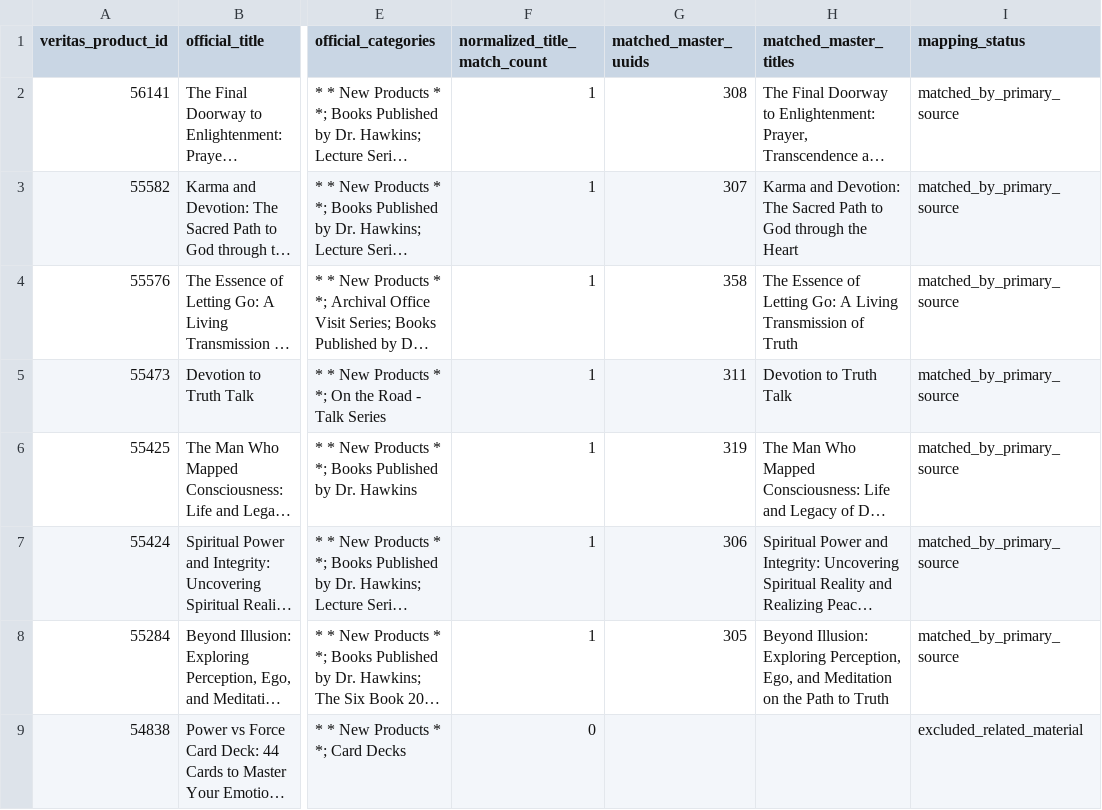
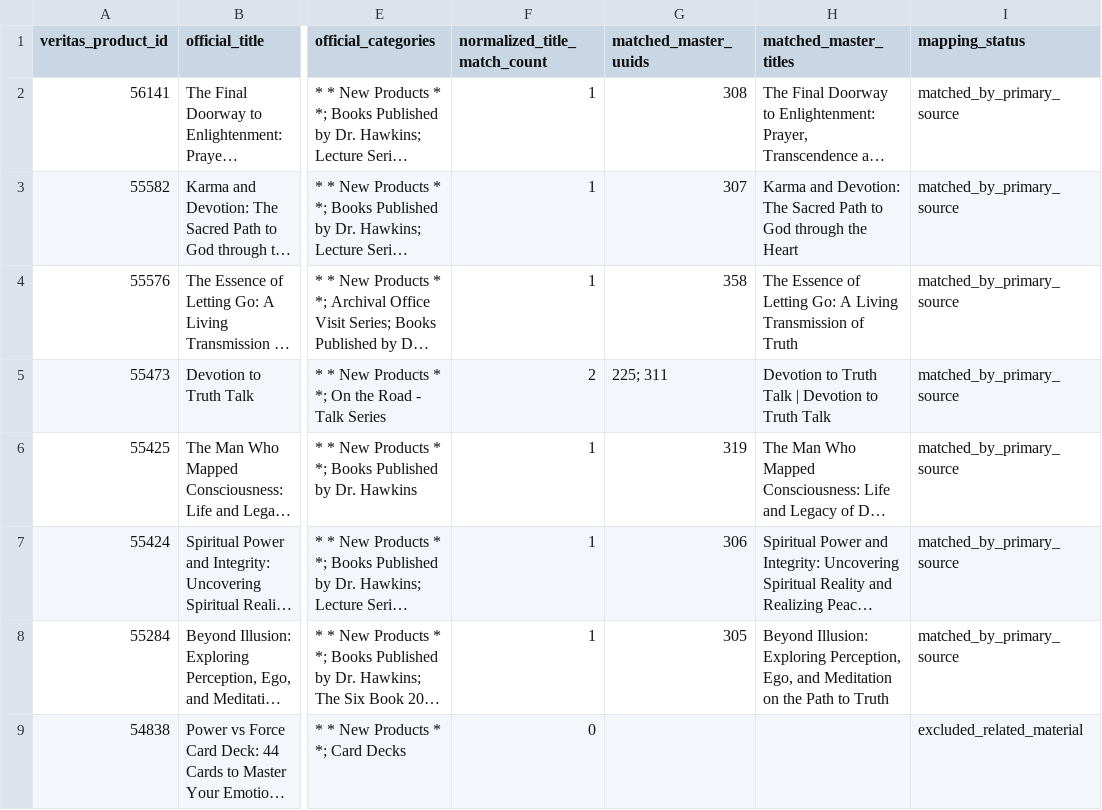
Before and after one commit to 56eli/docsheet, a CSV file: data/veritas_official_products.csv, drawn as a sheet; only a part is shown, gaps mark what is left out; long unchanged cells end in …; the diff covers the shown part only; the diff names each change by its address in the sheet, - before the commit and + after, or states it on an @@ line.

Commit message:
Hygiene batch 3 (owner pick): sync_inventory_mirrors derives inventory mirror columns from master (refuses on URL contradictions); first run fixed 55473/54219 mirror drift; suite 107->111; surfaced 50411/1542 contradictions for owner ruling
Co-authored-by: arena-agent <297053741+arena-agent@users.noreply.github.com>

```diff
--- a/data/veritas_official_products.csv
+++ b/data/veritas_official_products.csv
-F5 (normalized_title_match_count): 1
+F5 (normalized_title_match_count): 2
-G5 (matched_master_uuids): 311
+G5 (matched_master_uuids): 225; 311
-H5 (matched_master_titles): Devotion to Truth Talk
+H5 (matched_master_titles): Devotion to Truth Talk | Devotion to Truth Talk
```
Also changed, not shown: 3 edited cells elsewhere in this file, data/series_category_mapping.csv, 7 other files.
